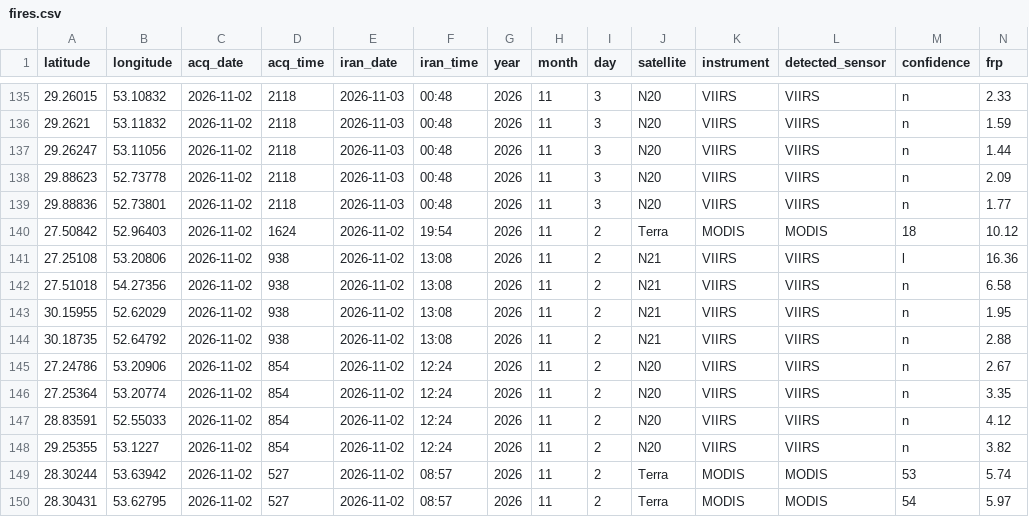
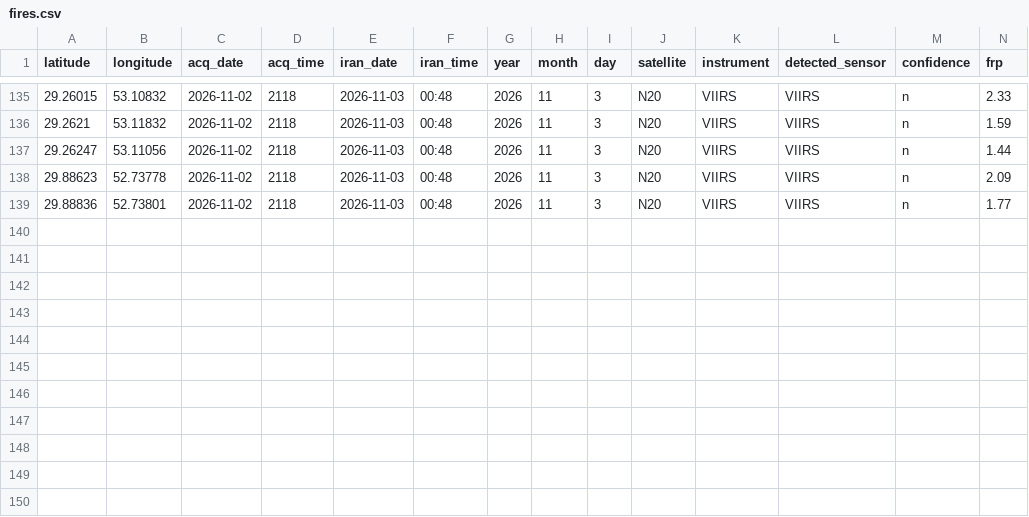
Before and after one commit to hashempoorsadegh214-prog/FARS-FIRE-SENTINEL, a CSV file: fires.csv, drawn as a sheet; only a part is shown, gaps mark what is left out; rows hold the shown columns only; the diff names each change by its address in the sheet, - before the commit and + after, or states it on an @@ line.

```diff
--- a/fires.csv
+++ b/fires.csv
-row 140: 27.50842 | 52.96403 | 2026-11-02 | 1624 | 2026-11-02 | 19:54 | 2026 | 11 | 2 | Terra | MODIS | MODIS | 18 | 10.12
-row 141: 27.25108 | 53.20806 | 2026-11-02 | 938 | 2026-11-02 | 13:08 | 2026 | 11 | 2 | N21 | VIIRS | VIIRS | l | 16.36
-row 142: 27.51018 | 54.27356 | 2026-11-02 | 938 | 2026-11-02 | 13:08 | 2026 | 11 | 2 | N21 | VIIRS | VIIRS | n | 6.58
-row 143: 30.15955 | 52.62029 | 2026-11-02 | 938 | 2026-11-02 | 13:08 | 2026 | 11 | 2 | N21 | VIIRS | VIIRS | n | 1.95
-row 144: 30.18735 | 52.64792 | 2026-11-02 | 938 | 2026-11-02 | 13:08 | 2026 | 11 | 2 | N21 | VIIRS | VIIRS | n | 2.88
-row 145: 27.24786 | 53.20906 | 2026-11-02 | 854 | 2026-11-02 | 12:24 | 2026 | 11 | 2 | N20 | VIIRS | VIIRS | n | 2.67
-row 146: 27.25364 | 53.20774 | 2026-11-02 | 854 | 2026-11-02 | 12:24 | 2026 | 11 | 2 | N20 | VIIRS | VIIRS | n | 3.35
-row 147: 28.83591 | 52.55033 | 2026-11-02 | 854 | 2026-11-02 | 12:24 | 2026 | 11 | 2 | N20 | VIIRS | VIIRS | n | 4.12
-row 148: 29.25355 | 53.1227 | 2026-11-02 | 854 | 2026-11-02 | 12:24 | 2026 | 11 | 2 | N20 | VIIRS | VIIRS | n | 3.82
-row 149: 28.30244 | 53.63942 | 2026-11-02 | 527 | 2026-11-02 | 08:57 | 2026 | 11 | 2 | Terra | MODIS | MODIS | 53 | 5.74
-row 150: 28.30431 | 53.62795 | 2026-11-02 | 527 | 2026-11-02 | 08:57 | 2026 | 11 | 2 | Terra | MODIS | MODIS | 54 | 5.97
```
Also changed, not shown: 4 other files.
